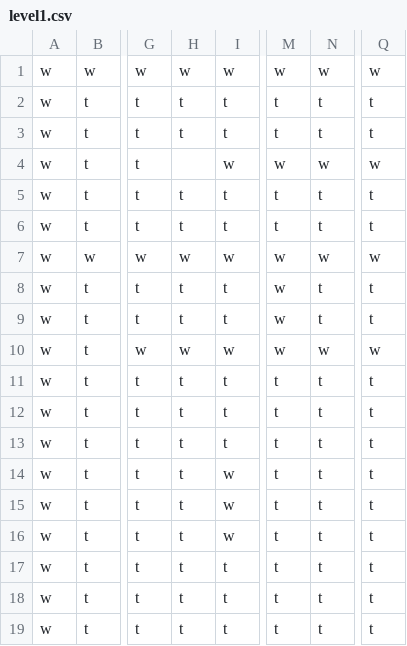
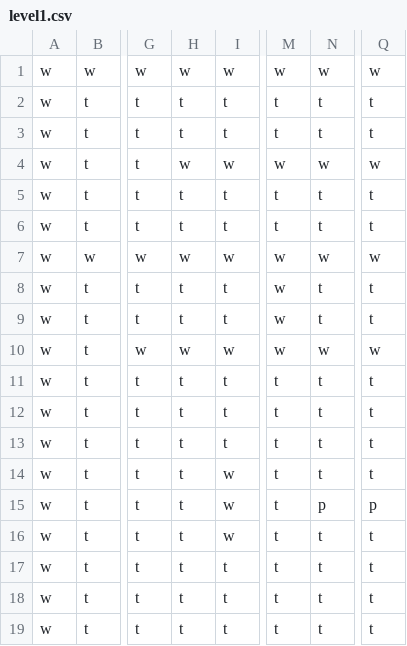
Before and after one commit to itggot-adam-rohdell/dungeon-crawler, a CSV file: maps/level1.csv, drawn as a sheet; only a part is shown, gaps mark what is left out; the diff names each change by its address in the sheet, - before the commit and + after, or states it on an @@ line.

```diff
--- a/maps/level1.csv
+++ b/maps/level1.csv
-H4: (empty)
+H4: w
-N15: t
+N15: p
-Q15: t
+Q15: p
```
Also changed, not shown: 8 other files.
